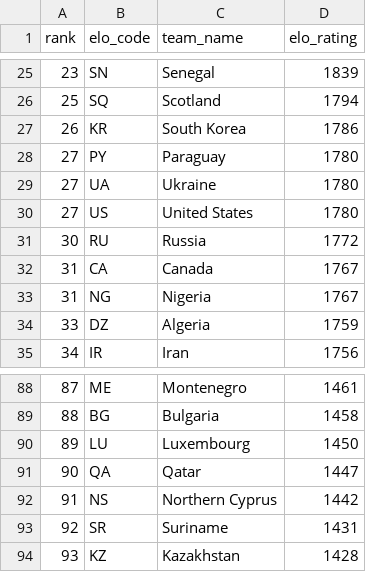
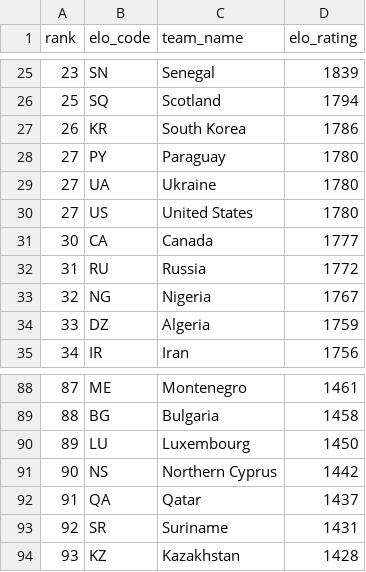
Before and after one commit to jamoji-ai/world-cup-predictor-pro, a CSV file: data/raw/elo_ratings.csv, drawn as a sheet; only a part is shown, gaps mark what is left out.

```diff
--- a/data/raw/elo_ratings.csv
+++ b/data/raw/elo_ratings.csv
@@ -30,5 +30,5 @@ rank,elo_code,team_name,elo_rating
 27,US,United States,1780
-30,RU,Russia,1772
-31,CA,Canada,1767
-31,NG,Nigeria,1767
+30,CA,Canada,1777
+31,RU,Russia,1772
+32,NG,Nigeria,1767
 33,DZ,Algeria,1759
@@ -90,4 +90,4 @@ rank,elo_code,team_name,elo_rating
 89,LU,Luxembourg,1450
-90,QA,Qatar,1447
-91,NS,Northern Cyprus,1442
+90,NS,Northern Cyprus,1442
+91,QA,Qatar,1437
 92,SR,Suriname,1431
```
Also changed, not shown: data/processed/teams_master.csv, data/processed/wpi_scores.csv, 4 other files.
